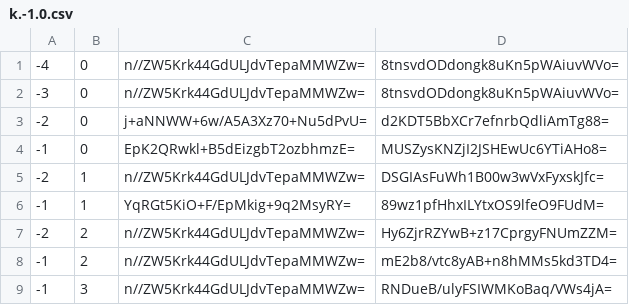
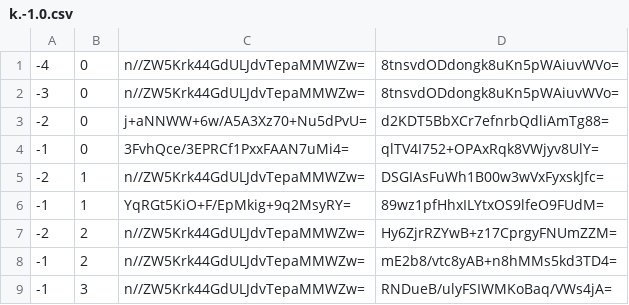
Before and after one commit to counterfitninja/netherlower, a CSV file: tiles/zoom.-1/metadata/k.-1.0.csv, drawn as a sheet.

```diff
--- a/tiles/zoom.-1/metadata/k.-1.0.csv
+++ b/tiles/zoom.-1/metadata/k.-1.0.csv
@@ -3,3 +3,3 @@
 -2,0,j+aNNWW+6w/A5A3Xz70+Nu5dPvU=,d2KDT5BbXCr7efnrbQdliAmTg88=
--1,0,EpK2QRwkl+B5dEizgbT2ozbhmzE=,MUSZysKNZjI2JSHEwUc6YTiAHo8=
+-1,0,3FvhQce/3EPRCf1PxxFAAN7uMi4=,qlTV4I752+OPAxRqk8VWjyv8UlY=
 -2,1,n//ZW5Krk44GdULJdvTepaMMWZw=,DSGIAsFuWh1B00w3wVxFyxskJfc=
```
Also changed, not shown: tiles/zoom.-1/metadata/k.-1.-1.csv, tiles/zoom.-1/metadata/k.0.0.csv, 52 other files.
